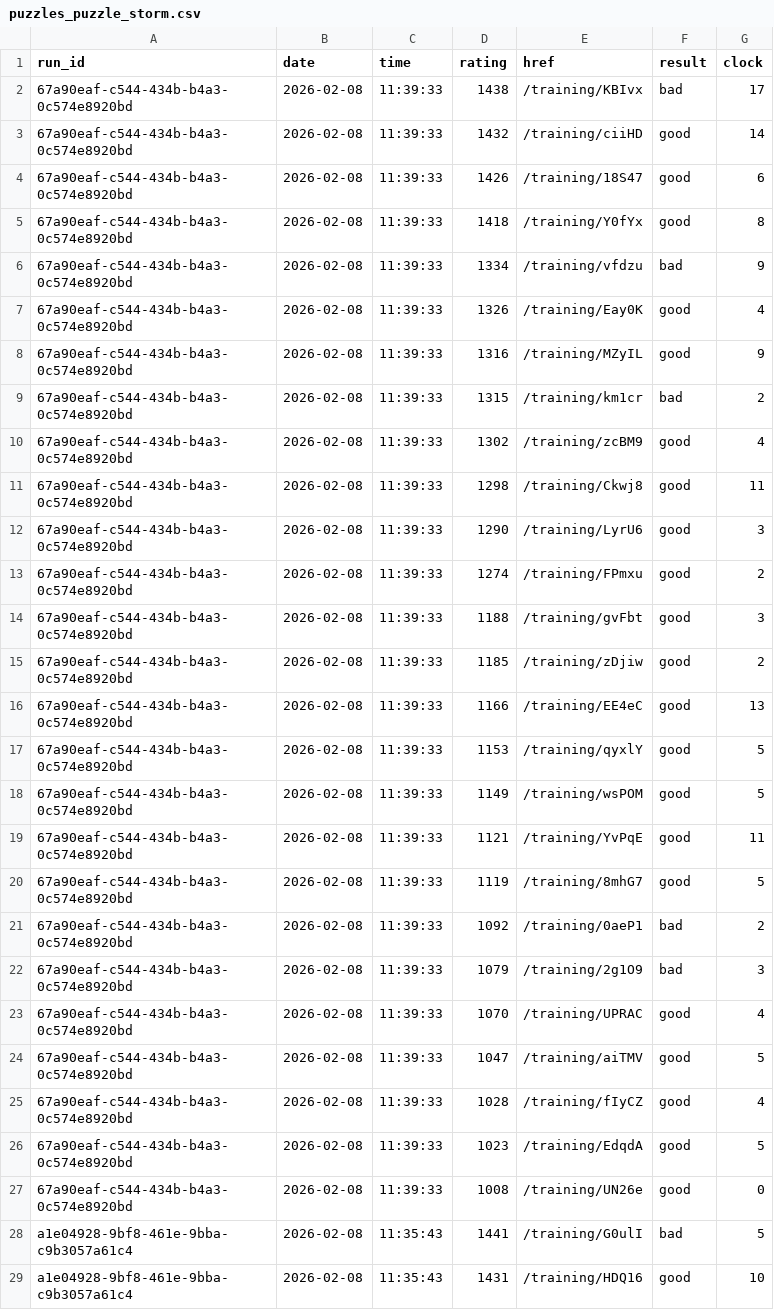
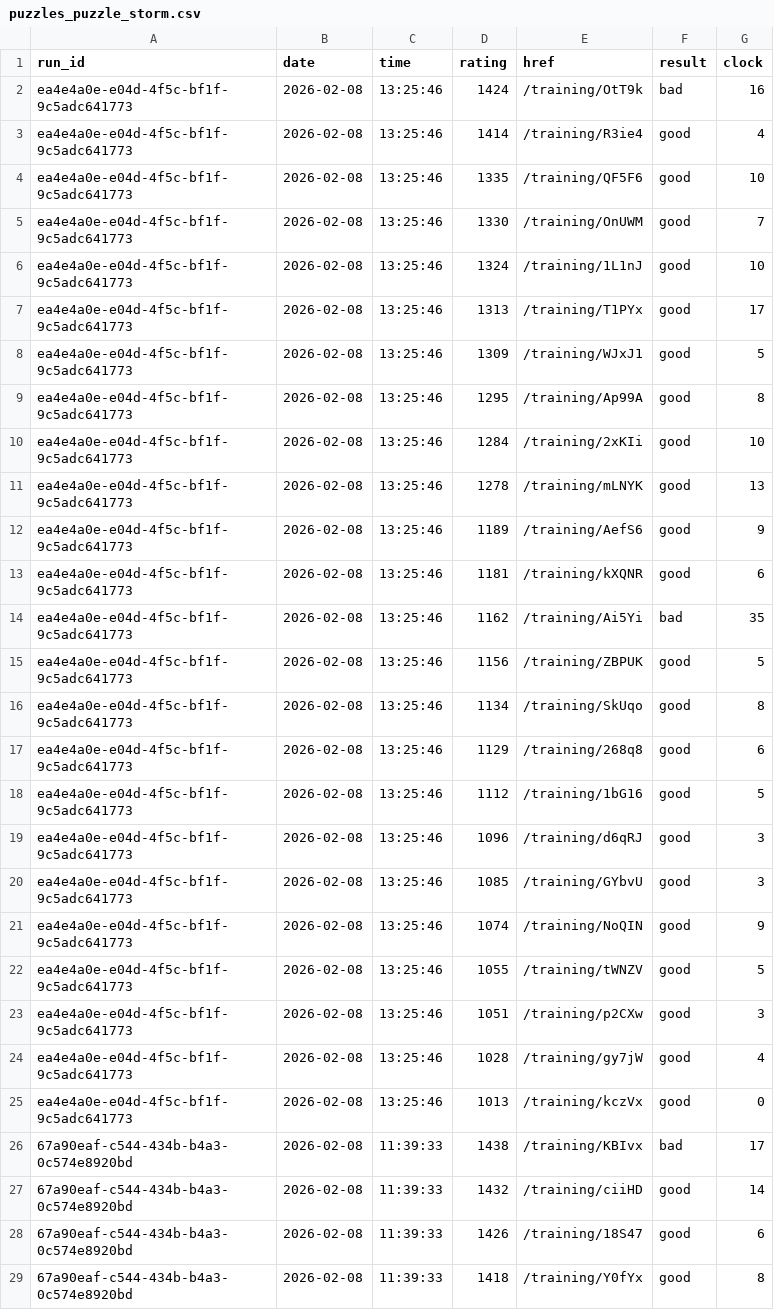
Before and after one commit to IsaacVerm/lichess-data, a CSV file: data/raw/puzzles_puzzle_storm.csv, drawn as a sheet; only a part is shown; the shorter side is filled out with more unchanged rows.

Commit message:
update puzzles_puzzle_storm.csv

```diff
--- a/data/raw/puzzles_puzzle_storm.csv
+++ b/data/raw/puzzles_puzzle_storm.csv
@@ -1,2 +1,26 @@
 run_id,date,time,rating,href,result,clock
+ea4e4a0e-e04d-4f5c-bf1f-9c5adc641773,2026-02-08,13:25:46,1424,/training/OtT9k,bad,16
+ea4e4a0e-e04d-4f5c-bf1f-9c5adc641773,2026-02-08,13:25:46,1414,/training/R3ie4,good,4
+ea4e4a0e-e04d-4f5c-bf1f-9c5adc641773,2026-02-08,13:25:46,1335,/training/QF5F6,good,10
+ea4e4a0e-e04d-4f5c-bf1f-9c5adc641773,2026-02-08,13:25:46,1330,/training/OnUWM,good,7
+ea4e4a0e-e04d-4f5c-bf1f-9c5adc641773,2026-02-08,13:25:46,1324,/training/1L1nJ,good,10
+ea4e4a0e-e04d-4f5c-bf1f-9c5adc641773,2026-02-08,13:25:46,1313,/training/T1PYx,good,17
+ea4e4a0e-e04d-4f5c-bf1f-9c5adc641773,2026-02-08,13:25:46,1309,/training/WJxJ1,good,5
+ea4e4a0e-e04d-4f5c-bf1f-9c5adc641773,2026-02-08,13:25:46,1295,/training/Ap99A,good,8
+ea4e4a0e-e04d-4f5c-bf1f-9c5adc641773,2026-02-08,13:25:46,1284,/training/2xKIi,good,10
+ea4e4a0e-e04d-4f5c-bf1f-9c5adc641773,2026-02-08,13:25:46,1278,/training/mLNYK,good,13
+ea4e4a0e-e04d-4f5c-bf1f-9c5adc641773,2026-02-08,13:25:46,1189,/training/AefS6,good,9
+ea4e4a0e-e04d-4f5c-bf1f-9c5adc641773,2026-02-08,13:25:46,1181,/training/kXQNR,good,6
+ea4e4a0e-e04d-4f5c-bf1f-9c5adc641773,2026-02-08,13:25:46,1162,/training/Ai5Yi,bad,35
+ea4e4a0e-e04d-4f5c-bf1f-9c5adc641773,2026-02-08,13:25:46,1156,/training/ZBPUK,good,5
+ea4e4a0e-e04d-4f5c-bf1f-9c5adc641773,2026-02-08,13:25:46,1134,/training/SkUqo,good,8
+ea4e4a0e-e04d-4f5c-bf1f-9c5adc641773,2026-02-08,13:25:46,1129,/training/268q8,good,6
+ea4e4a0e-e04d-4f5c-bf1f-9c5adc641773,2026-02-08,13:25:46,1112,/training/1bG16,good,5
+ea4e4a0e-e04d-4f5c-bf1f-9c5adc641773,2026-02-08,13:25:46,1096,/training/d6qRJ,good,3
+ea4e4a0e-e04d-4f5c-bf1f-9c5adc641773,2026-02-08,13:25:46,1085,/training/GYbvU,good,3
+ea4e4a0e-e04d-4f5c-bf1f-9c5adc641773,2026-02-08,13:25:46,1074,/training/NoQIN,good,9
+ea4e4a0e-e04d-4f5c-bf1f-9c5adc641773,2026-02-08,13:25:46,1055,/training/tWNZV,good,5
+ea4e4a0e-e04d-4f5c-bf1f-9c5adc641773,2026-02-08,13:25:46,1051,/training/p2CXw,good,3
+ea4e4a0e-e04d-4f5c-bf1f-9c5adc641773,2026-02-08,13:25:46,1028,/training/gy7jW,good,4
+ea4e4a0e-e04d-4f5c-bf1f-9c5adc641773,2026-02-08,13:25:46,1013,/training/kczVx,good,0
 67a90eaf-c544-434b-b4a3-0c574e8920bd,2026-02-08,11:39:33,1438,/training/KBIvx,bad,17
```
